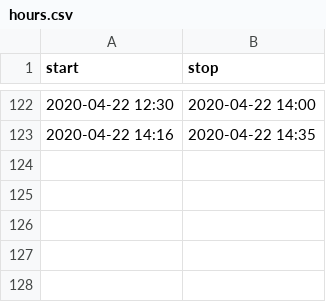
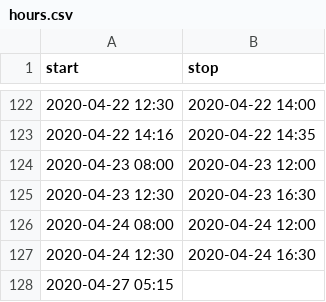
Before and after one commit to mlbowser/journal2020, a CSV file: data/hours.csv, drawn as a sheet; only a part is shown, gaps mark what is left out.

```diff
--- a/data/hours.csv
+++ b/data/hours.csv
@@ -123 +123,6 @@ start,stop
 2020-04-22 14:16,2020-04-22 14:35
+2020-04-23 08:00,2020-04-23 12:00
+2020-04-23 12:30,2020-04-23 16:30
+2020-04-24 08:00,2020-04-24 12:00
+2020-04-24 12:30,2020-04-24 16:30
+2020-04-27 05:15,
```
Also changed, not shown: 1 other file.
